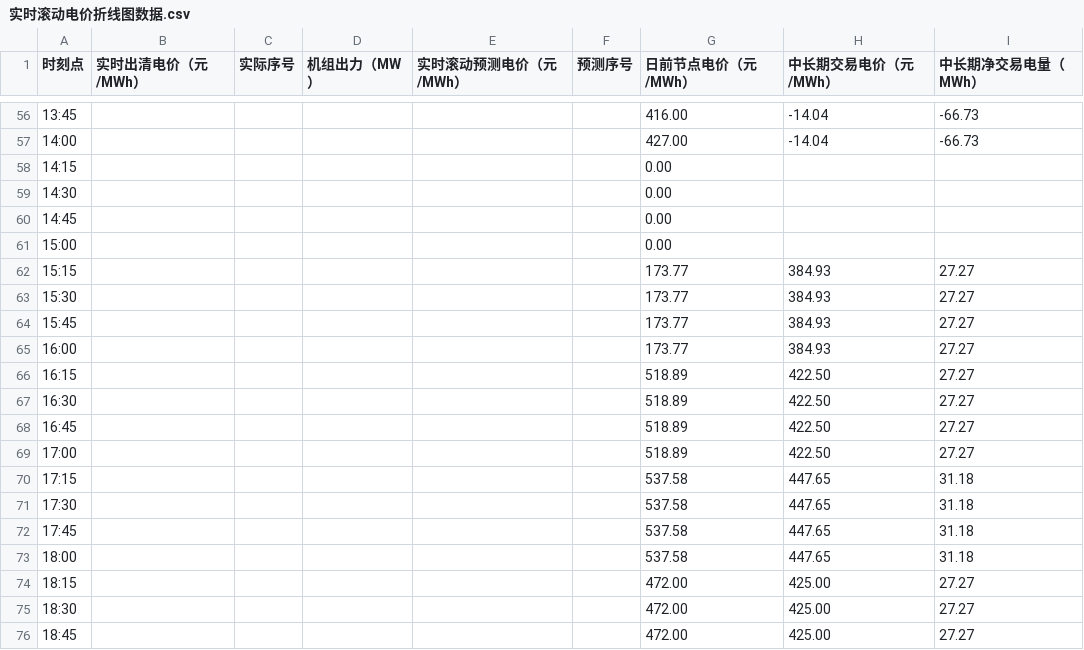
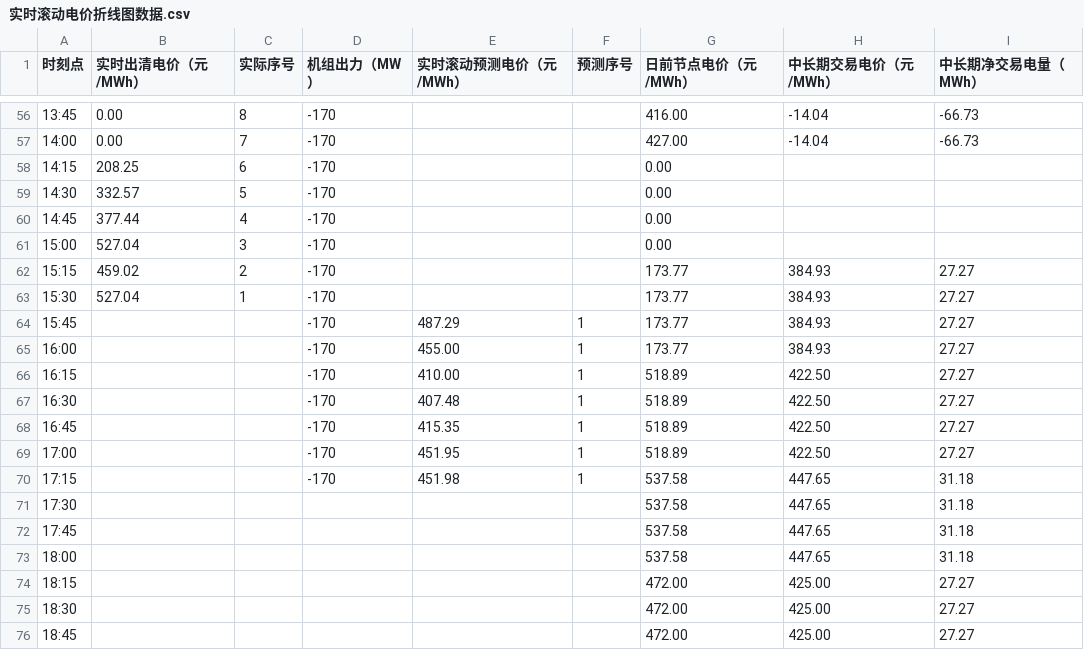
Before and after one commit to arliu633-glitch/hb-price-chart-public, a CSV file: 实时滚动电价折线图数据.csv, drawn as a sheet; only a part is shown, gaps mark what is left out; the diff covers the shown part only.

```diff
--- a/实时滚动电价折线图数据.csv
+++ b/实时滚动电价折线图数据.csv
@@ -56,16 +56,16 @@
-13:45,,,,,,416.00,-14.04,-66.73
-14:00,,,,,,427.00,-14.04,-66.73
-14:15,,,,,,0.00,,
-14:30,,,,,,0.00,,
-14:45,,,,,,0.00,,
-15:00,,,,,,0.00,,
-15:15,,,,,,173.77,384.93,27.27
-15:30,,,,,,173.77,384.93,27.27
-15:45,,,,,,173.77,384.93,27.27
-16:00,,,,,,173.77,384.93,27.27
-16:15,,,,,,518.89,422.50,27.27
-16:30,,,,,,518.89,422.50,27.27
-16:45,,,,,,518.89,422.50,27.27
-17:00,,,,,,518.89,422.50,27.27
-17:15,,,,,,537.58,447.65,31.18
+13:45,0.00,8,-170,,,416.00,-14.04,-66.73
+14:00,0.00,7,-170,,,427.00,-14.04,-66.73
+14:15,208.25,6,-170,,,0.00,,
+14:30,332.57,5,-170,,,0.00,,
+14:45,377.44,4,-170,,,0.00,,
+15:00,527.04,3,-170,,,0.00,,
+15:15,459.02,2,-170,,,173.77,384.93,27.27
+15:30,527.04,1,-170,,,173.77,384.93,27.27
+15:45,,,-170,487.29,1,173.77,384.93,27.27
+16:00,,,-170,455.00,1,173.77,384.93,27.27
+16:15,,,-170,410.00,1,518.89,422.50,27.27
+16:30,,,-170,407.48,1,518.89,422.50,27.27
+16:45,,,-170,415.35,1,518.89,422.50,27.27
+17:00,,,-170,451.95,1,518.89,422.50,27.27
+17:15,,,-170,451.98,1,537.58,447.65,31.18
 17:30,,,,,,537.58,447.65,31.18
```
Also changed, not shown: 75 edited cells elsewhere in this file, 2 other files.
